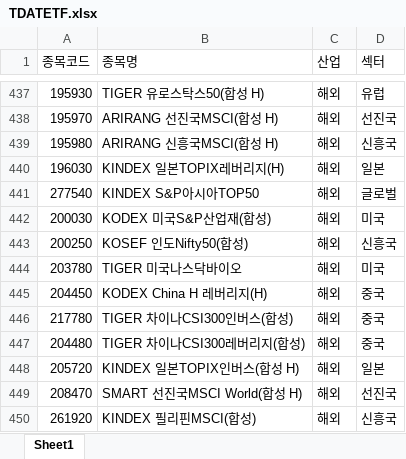
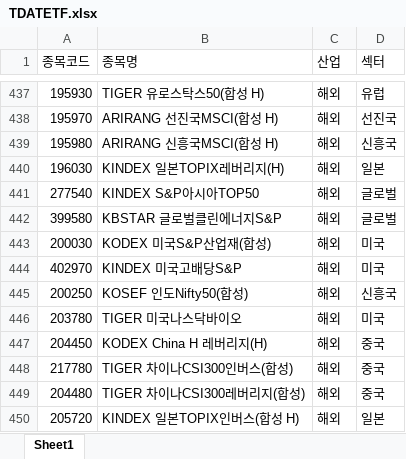
Before and after one commit to Jehoshaphat-kr/marketport, an Excel workbook: warehouse/group/handler/TDATETF.xlsx, sheet Sheet1, drawn as a sheet; only a part is shown, gaps mark what is left out; the shorter side is filled out with more unchanged rows; values as stored, in another font and other column widths than the file's, no borders; the diff names each change by its address in the sheet, - before the commit and + after, or states it on an @@ line.

```diff
--- a/warehouse/group/handler/TDATETF.xlsx (sheet Sheet1)
+++ b/warehouse/group/handler/TDATETF.xlsx (sheet Sheet1)
+row 442: 399580 | KBSTAR 글로벌클린에너지S&P | 해외 | 글로벌
+row 444: 402970 | KINDEX 미국고배당S&P | 해외 | 미국
```
Also changed, not shown: 5 other files.
